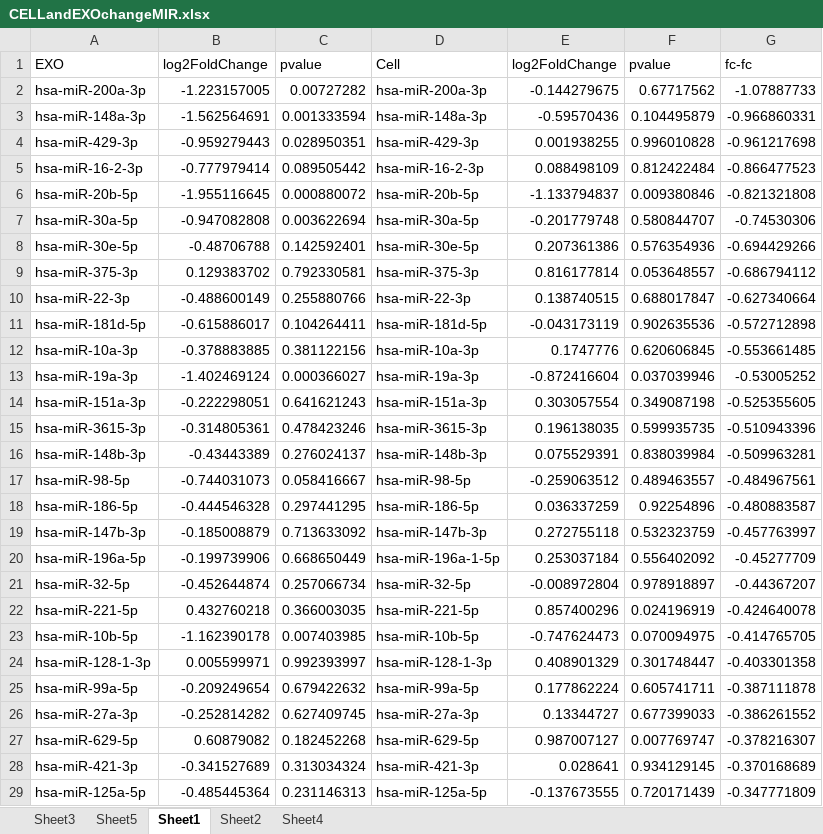
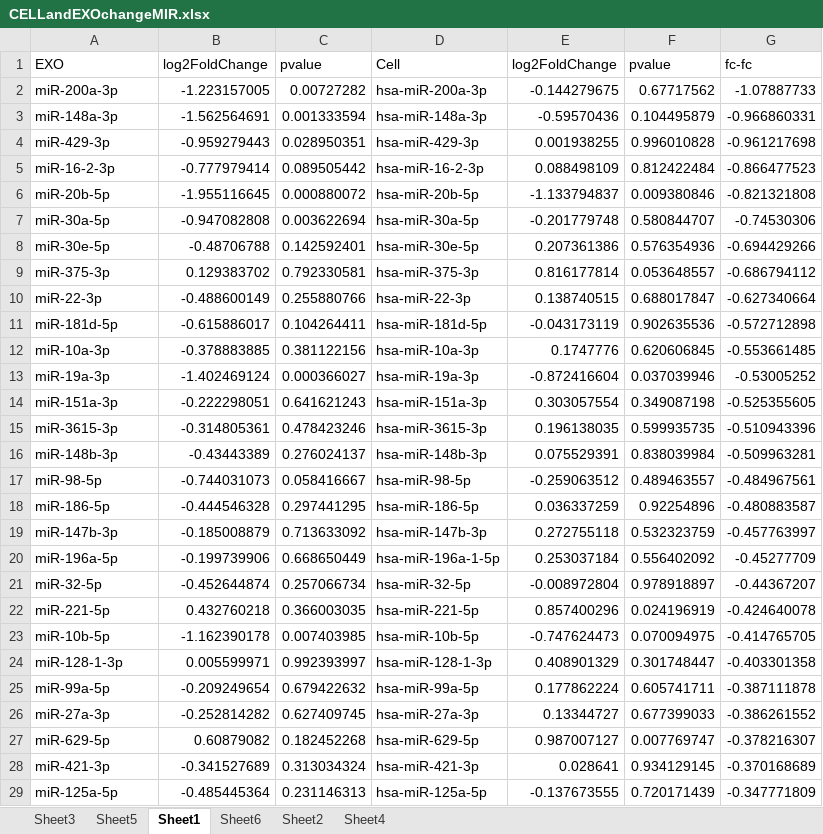
Before and after one commit to HarleyRobinson/Honours2, an Excel workbook: Data/EXO/DESeq/CELLandEXOchangeMIR.xlsx, sheet Sheet1, drawn as a sheet; only a part is shown; values as stored, in another font and other column widths than the file's, no borders; charts and pictures not drawn; the diff covers the shown part only; the diff names each change by its address in the sheet, - before the commit and + after, or states it on an @@ line.

```diff
--- a/Data/EXO/DESeq/CELLandEXOchangeMIR.xlsx (sheet Sheet1)
+++ b/Data/EXO/DESeq/CELLandEXOchangeMIR.xlsx (sheet Sheet1)
+sheet tab: Sheet6
-A2: hsa-miR-200a-3p
+A2: miR-200a-3p
-A3: hsa-miR-148a-3p
+A3: miR-148a-3p
-A4: hsa-miR-429-3p
+A4: miR-429-3p
-A5: hsa-miR-16-2-3p
+A5: miR-16-2-3p
-A6: hsa-miR-20b-5p
+A6: miR-20b-5p
-A7: hsa-miR-30a-5p
+A7: miR-30a-5p
-A8: hsa-miR-30e-5p
+A8: miR-30e-5p
-A9: hsa-miR-375-3p
+A9: miR-375-3p
-A10: hsa-miR-22-3p
+A10: miR-22-3p
-A11: hsa-miR-181d-5p
+A11: miR-181d-5p
-A12: hsa-miR-10a-3p
+A12: miR-10a-3p
-A13: hsa-miR-19a-3p
+A13: miR-19a-3p
-A14: hsa-miR-151a-3p
+A14: miR-151a-3p
-A15: hsa-miR-3615-3p
+A15: miR-3615-3p
-A16: hsa-miR-148b-3p
+A16: miR-148b-3p
-A17: hsa-miR-98-5p
+A17: miR-98-5p
-A18: hsa-miR-186-5p
+A18: miR-186-5p
-A19: hsa-miR-147b-3p
+A19: miR-147b-3p
-A20: hsa-miR-196a-5p
+A20: miR-196a-5p
-A21: hsa-miR-32-5p
+A21: miR-32-5p
-A22: hsa-miR-221-5p
+A22: miR-221-5p
-A23: hsa-miR-10b-5p
+A23: miR-10b-5p
-A24: hsa-miR-128-1-3p
+A24: miR-128-1-3p
-A25: hsa-miR-99a-5p
+A25: miR-99a-5p
-A26: hsa-miR-27a-3p
+A26: miR-27a-3p
-A27: hsa-miR-629-5p
+A27: miR-629-5p
-A28: hsa-miR-421-3p
+A28: miR-421-3p
-A29: hsa-miR-125a-5p
+A29: miR-125a-5p
```
Also changed, not shown: 67 edited cells elsewhere in this sheet, charts or pictures, 13 other files.
